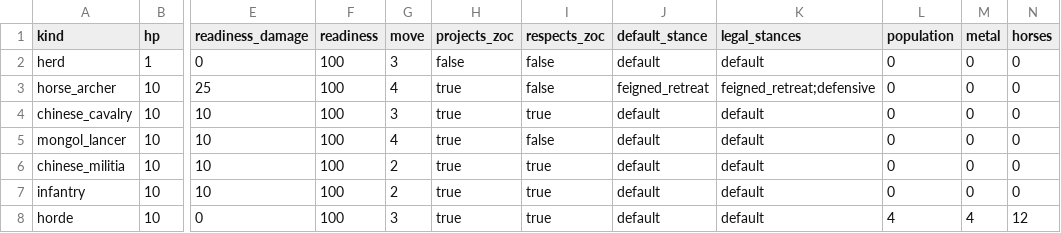
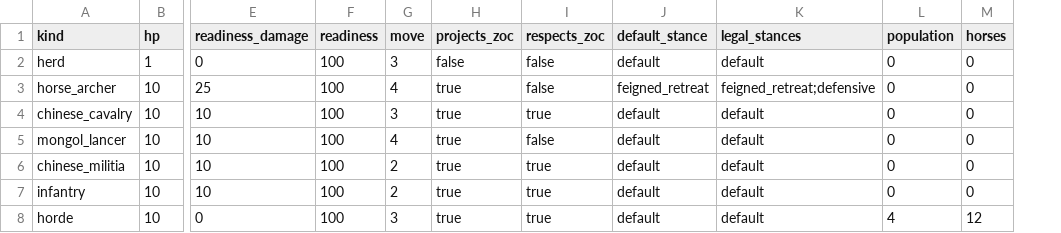
Before and after one commit to xbenevolence131/steppe_game, a CSV file: data/unit_types.csv, drawn as a sheet; only a part is shown, gaps mark what is left out; the diff names each change by its address in the sheet, - before the commit and + after, or states it on an @@ line.

```diff
--- a/data/unit_types.csv
+++ b/data/unit_types.csv
-column M (metal), rows 2-8: 0 | 0 | 0 | 0 | 0 | 0 | 4
```
Also changed, not shown: 9 other files.
